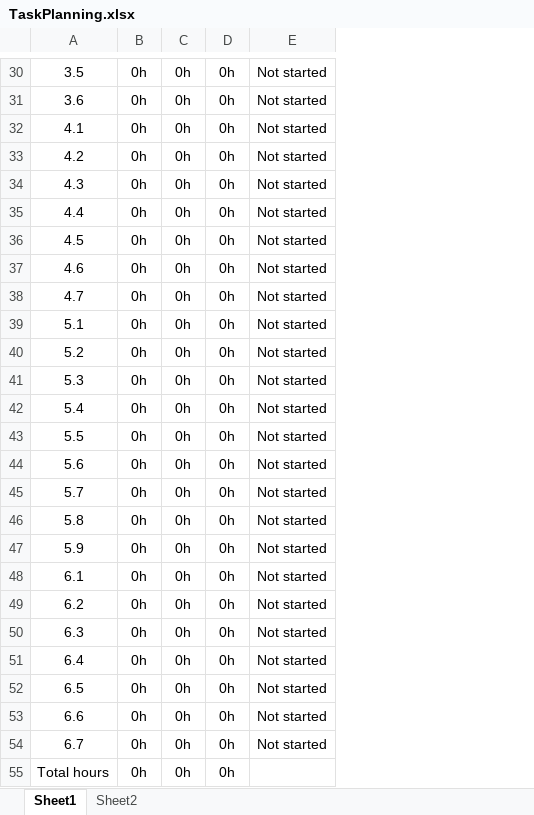
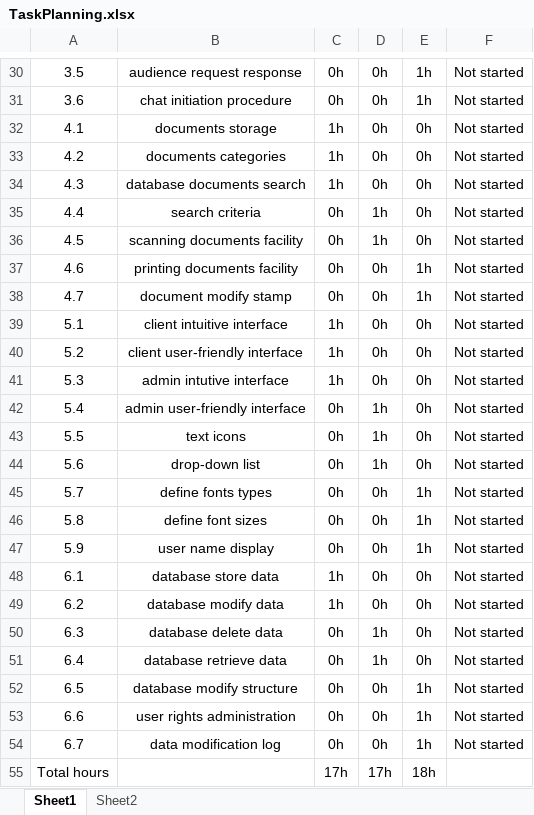
Before and after one commit to Valentin-Mihai/InformationSystemsProject, an Excel workbook: TaskPlanning.xlsx, sheet Sheet1, drawn as a sheet; only a part is shown, gaps mark what is left out; values as stored, in another font and other column widths than the file's, no borders; conditional formats not drawn; addresses are those after the commit; the diff covers the shown part only; the diff names each change by its address in the sheet, - before the commit and + after, or states it on an @@ line.

```diff
--- a/TaskPlanning.xlsx (sheet Sheet1)
+++ b/TaskPlanning.xlsx (sheet Sheet1)
+column B, rows 30-54: audience request response | chat initiation procedure | documents storage | documents categories | database documents search | search criteria | scanning documents facility | printing documents facility | document modify stamp | client intuitive interface | client user-friendly interface | admin intutive interface | admin user-friendly interface | text icons | drop-down list | define fonts types | define font sizes | user name display | database store data | database modify data | database delete data | database retrieve data | database modify structure | user rights administration | data modification log
-E30:E31: 0h
+E30:E31: 1h
-C32:C34: 0h
+C32:C34: 1h
-D35:D36: 0h
+D35:D36: 1h
-E37:E38: 0h
+E37:E38: 1h
-C39:C41: 0h
+C39:C41: 1h
-D42:D44: 0h
+D42:D44: 1h
-E45:E47: 0h
+E45:E47: 1h
-C48:C49: 0h
+C48:C49: 1h
-D50:D51: 0h
+D50:D51: 1h
-E52:E54: 0h
+E52:E54: 1h
-C55: 0h
+C55: 17h
-D55: 0h
+D55: 17h
-E55: 0h
+E55: 18h
```
Also changed, not shown: 39 edited cells elsewhere in this sheet.
